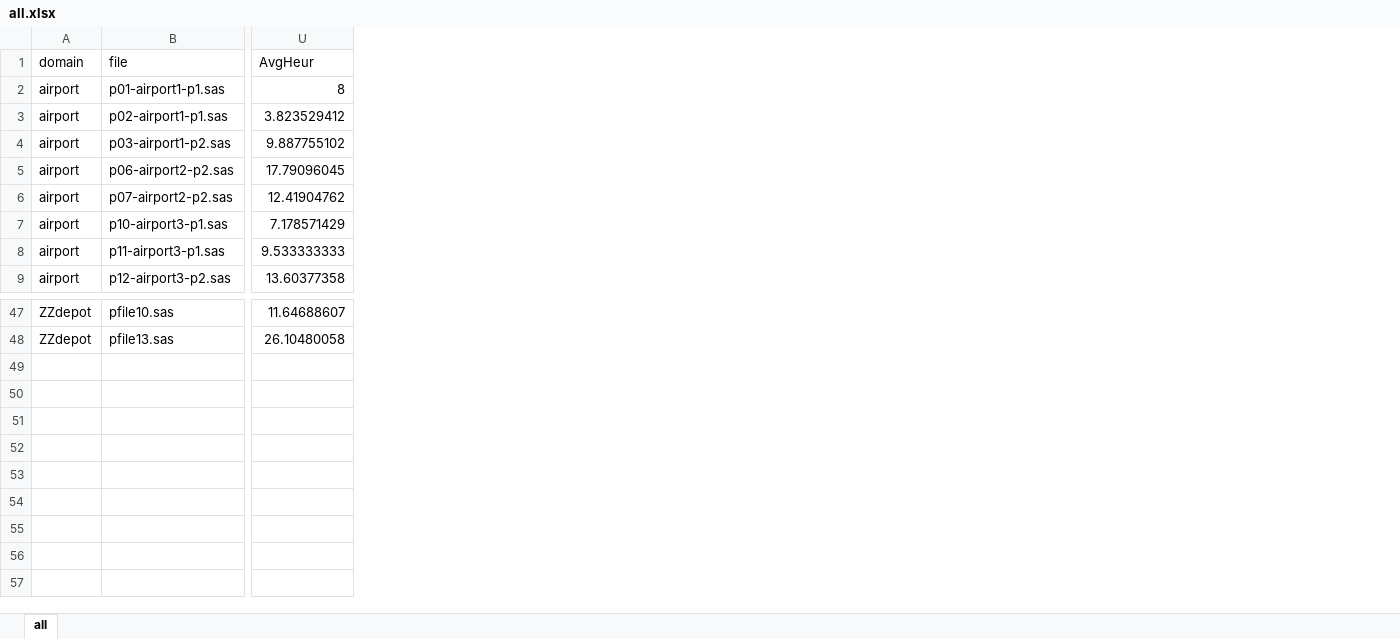
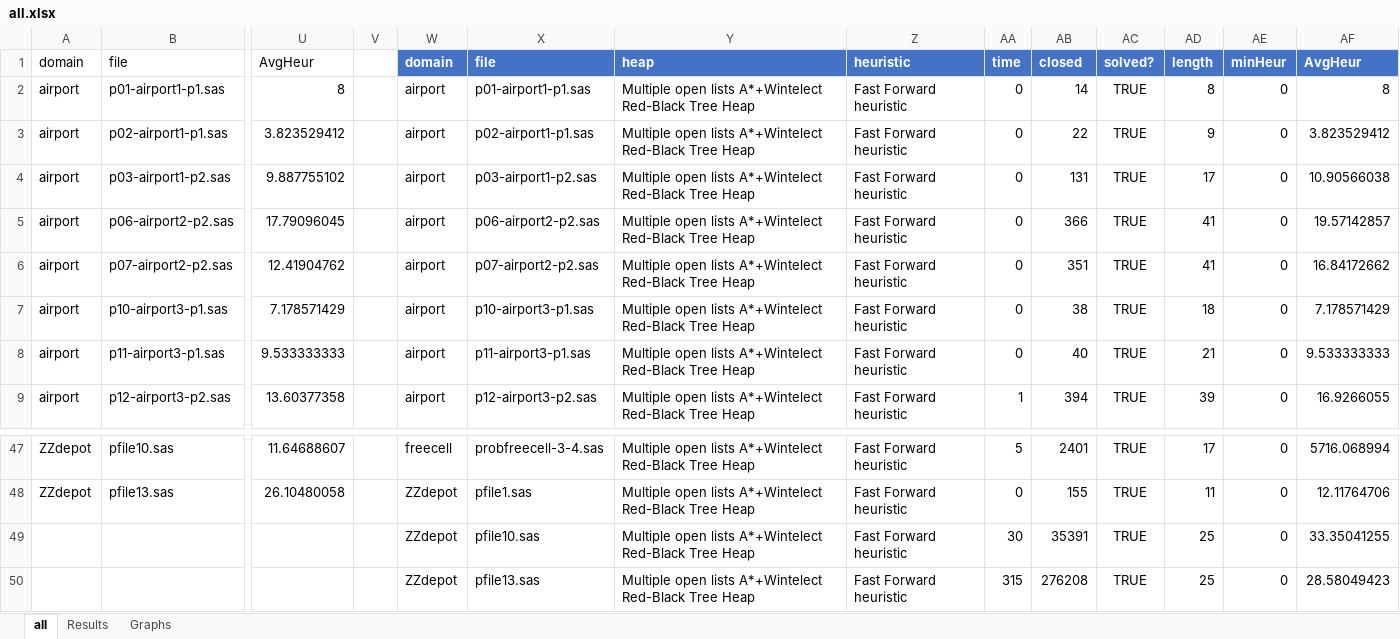
Before and after one commit to otaTrunda/PADD, an Excel workbook: Results/BackwardPlanning_Approx-small/all.xlsx, sheet all, drawn as a sheet; only a part is shown, gaps mark what is left out; values as stored, in another font and other column widths than the file's, no borders; table styles not drawn; rows hold the shown columns only; the diff names each change by its address in the sheet, - before the commit and + after, or states it on an @@ line.

Commit message:
New results

```diff
--- a/Results/BackwardPlanning_Approx-small/all.xlsx (sheet all)
+++ b/Results/BackwardPlanning_Approx-small/all.xlsx (sheet all)
+sheet tab: Results
+sheet tab: Graphs
+column V, empty
+column W, rows 1-9: domain | airport | airport | airport | airport | airport | airport | airport | airport; rows 47-48: freecell | ZZdepot
+column X, rows 1-9: file | p01-airport1-p1.sas | p02-airport1-p1.sas | p03-airport1-p2.sas | p06-airport2-p2.sas | p07-airport2-p2.sas | p10-airport3-p1.sas | p11-airport3-p1.sas | p12-airport3-p2.sas; rows 47-48: probfreecell-3-4.sas | pfile1.sas
+column Y, rows 1-9: heap | Multiple open lists A*+Wintelect Red-Black Tree Heap | Multiple open lists A*+Wintelect Red-Black Tree Heap | Multiple open lists A*+Wintelect Red-Black Tree Heap | Multiple open lists A*+Wintelect Red-Black Tree Heap | Multiple open lists A*+Wintelect Red-Black Tree Heap | Multiple open lists A*+Wintelect Red-Black Tree Heap | Multiple open lists A*+Wintelect Red-Black Tree Heap | Multiple open lists A*+Wintelect Red-Black Tree Heap; rows 47-48: Multiple open lists A*+Wintelect Red-Black Tree Heap | Multiple open lists A*+Wintelect Red-Black Tree Heap
+column Z, rows 1-9: heuristic | Fast Forward heuristic | Fast Forward heuristic | Fast Forward heuristic | Fast Forward heuristic | Fast Forward heuristic | Fast Forward heuristic | Fast Forward heuristic | Fast Forward heuristic; rows 47-48: Fast Forward heuristic | Fast Forward heuristic
+column AA, rows 1-9: time | 0 | 0 | 0 | 0 | 0 | 0 | 0 | 1; rows 47-48: 5 | 0
+column AB, rows 1-9: closed | 14 | 22 | 131 | 366 | 351 | 38 | 40 | 394; rows 47-48: 2401 | 155
+column AC, rows 1-9: solved? | TRUE | TRUE | TRUE | TRUE | TRUE | TRUE | TRUE | TRUE; rows 47-48: TRUE | TRUE
+column AD, rows 1-9: length | 8 | 9 | 17 | 41 | 41 | 18 | 21 | 39; rows 47-48: 17 | 11
+column AE, rows 1-9: minHeur | 0 | 0 | 0 | 0 | 0 | 0 | 0 | 0; rows 47-48: 0 | 0
+column AF, rows 1-9: AvgHeur | 8 | 3.823529412 | 10.90566038 | 19.57142857 | 16.84172662 | 7.178571429 | 9.533333333 | 16.9266055; rows 47-48: 5716.068994 | 12.11764706
+row 49:  |  |  |  | ZZdepot | pfile10.sas | Multiple open lists A*+Wintelect Red-Black Tree Heap | Fast Forward heuristic | 30 | 35391 | TRUE | 25 | 0 | 33.35041255
+row 50:  |  |  |  | ZZdepot | pfile13.sas | Multiple open lists A*+Wintelect Red-Black Tree Heap | Fast Forward heuristic | 315 | 276208 | TRUE | 25 | 0 | 28.58049423
```
Also changed, not shown: charts or pictures, 10 other files.
